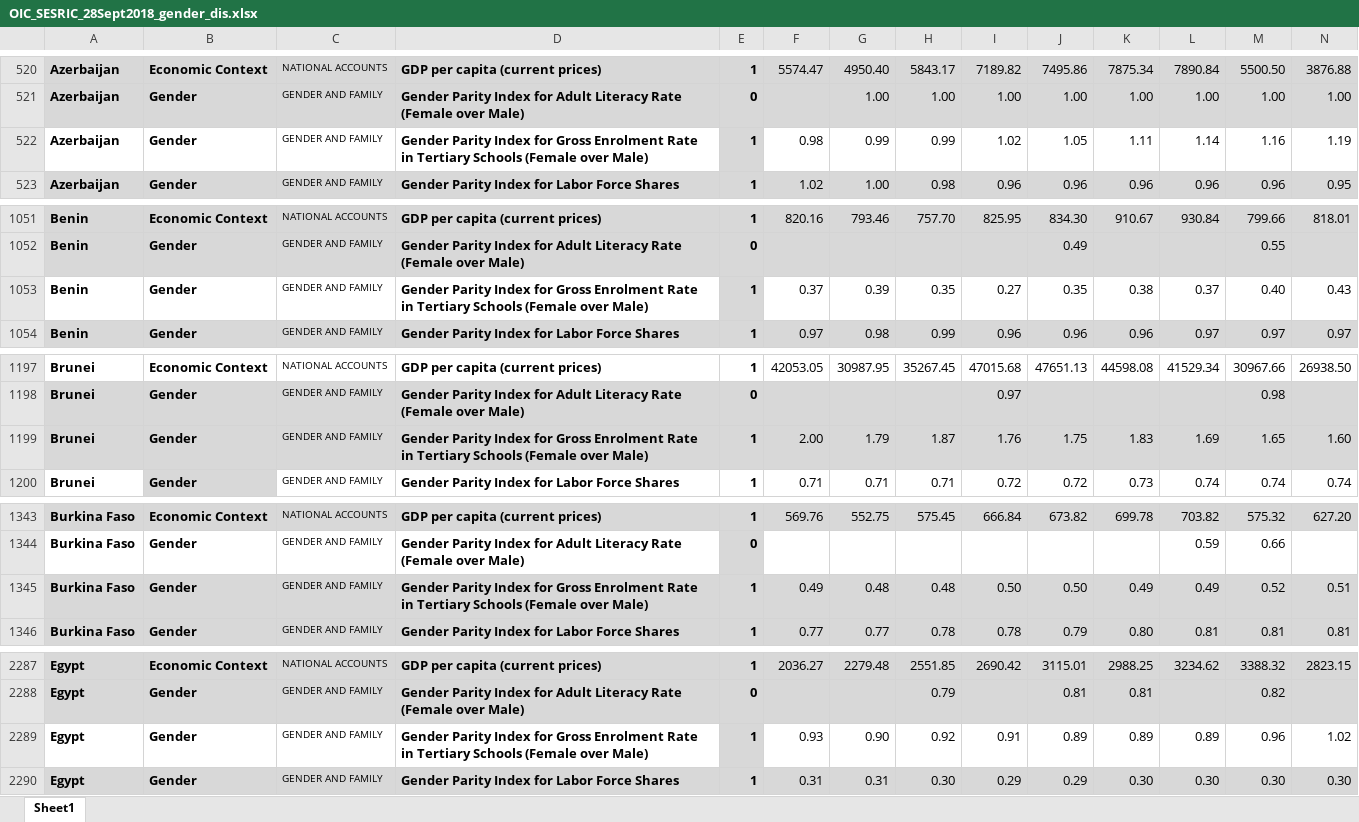
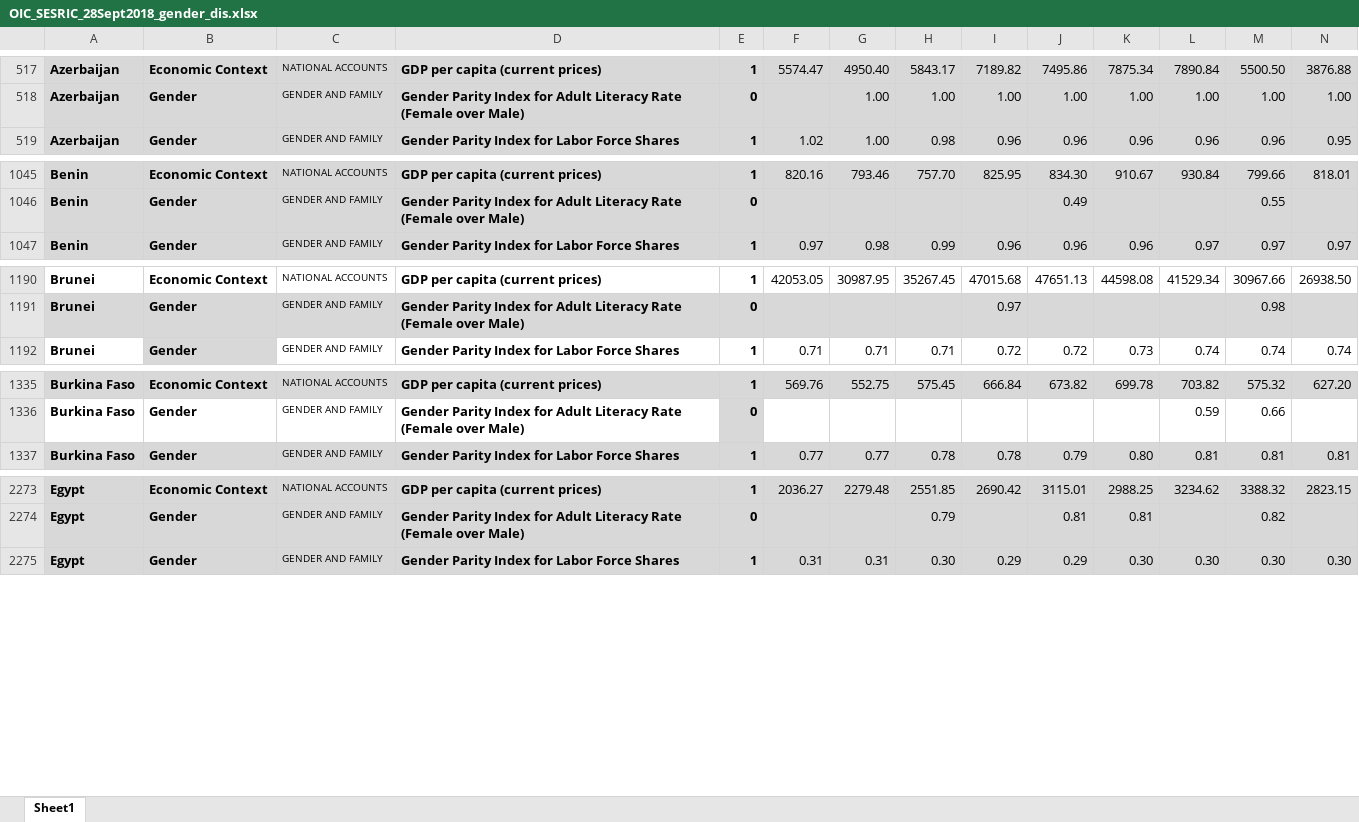
Before and after one commit to mrgalindo/Classification, an Excel workbook: OIC_SESRIC_28Sept2018_gender_dis.xlsx, sheet Sheet1, drawn as a sheet; only a part is shown, gaps mark what is left out; values as stored, in another font and other column widths than the file's, no borders; removed rows and columns are numbered as before the commit, all else as after; rows hold the shown columns only; the diff covers the shown part only; the diff names each change by its address in the sheet, - before the commit and + after, or states it on an @@ line.

```diff
--- a/OIC_SESRIC_28Sept2018_gender_dis.xlsx (sheet Sheet1)
+++ b/OIC_SESRIC_28Sept2018_gender_dis.xlsx (sheet Sheet1)
-row 522: Azerbaijan | Gender | GENDER AND FAMILY | Gender Parity Index for Gross Enrolment Rate in Tertiary Schools (Female over Male) | 1 | 0.98 | 0.99 | 0.99 | 1.02 | 1.05 | 1.11 | 1.14 | 1.16 | 1.19
-row 1053: Benin | Gender | GENDER AND FAMILY | Gender Parity Index for Gross Enrolment Rate in Tertiary Schools (Female over Male) | 1 | 0.37 | 0.39 | 0.35 | 0.27 | 0.35 | 0.38 | 0.37 | 0.40 | 0.43
-row 1199: Brunei | Gender | GENDER AND FAMILY | Gender Parity Index for Gross Enrolment Rate in Tertiary Schools (Female over Male) | 1 | 2.00 | 1.79 | 1.87 | 1.76 | 1.75 | 1.83 | 1.69 | 1.65 | 1.60
-row 1345: Burkina Faso | Gender | GENDER AND FAMILY | Gender Parity Index for Gross Enrolment Rate in Tertiary Schools (Female over Male) | 1 | 0.49 | 0.48 | 0.48 | 0.50 | 0.50 | 0.49 | 0.49 | 0.52 | 0.51
-row 2289: Egypt | Gender | GENDER AND FAMILY | Gender Parity Index for Gross Enrolment Rate in Tertiary Schools (Female over Male) | 1 | 0.93 | 0.90 | 0.92 | 0.91 | 0.89 | 0.89 | 0.89 | 0.96 | 1.02
```
Also changed, not shown: 57 added rows, 54 removed rows, 285 edited cells and cell formats elsewhere in this sheet.
